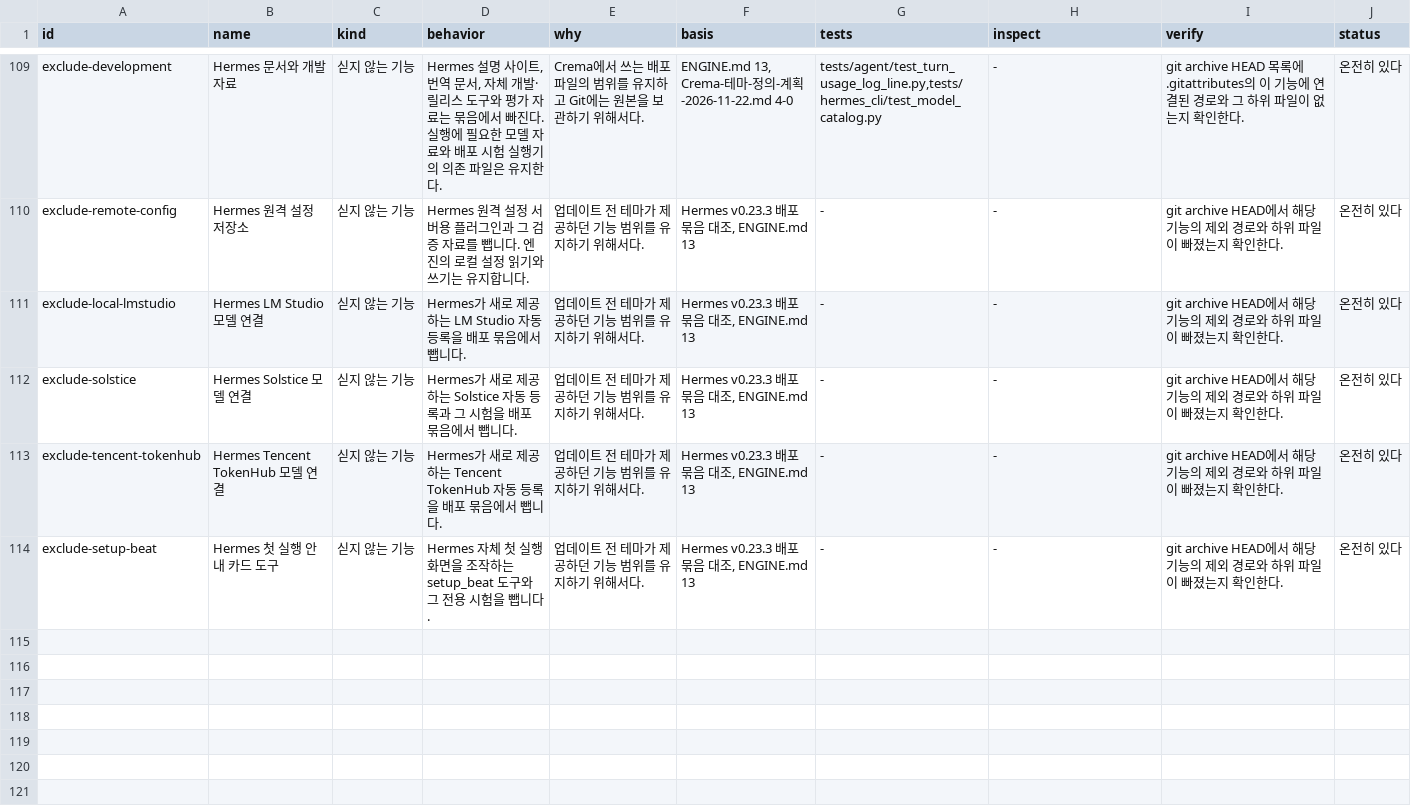
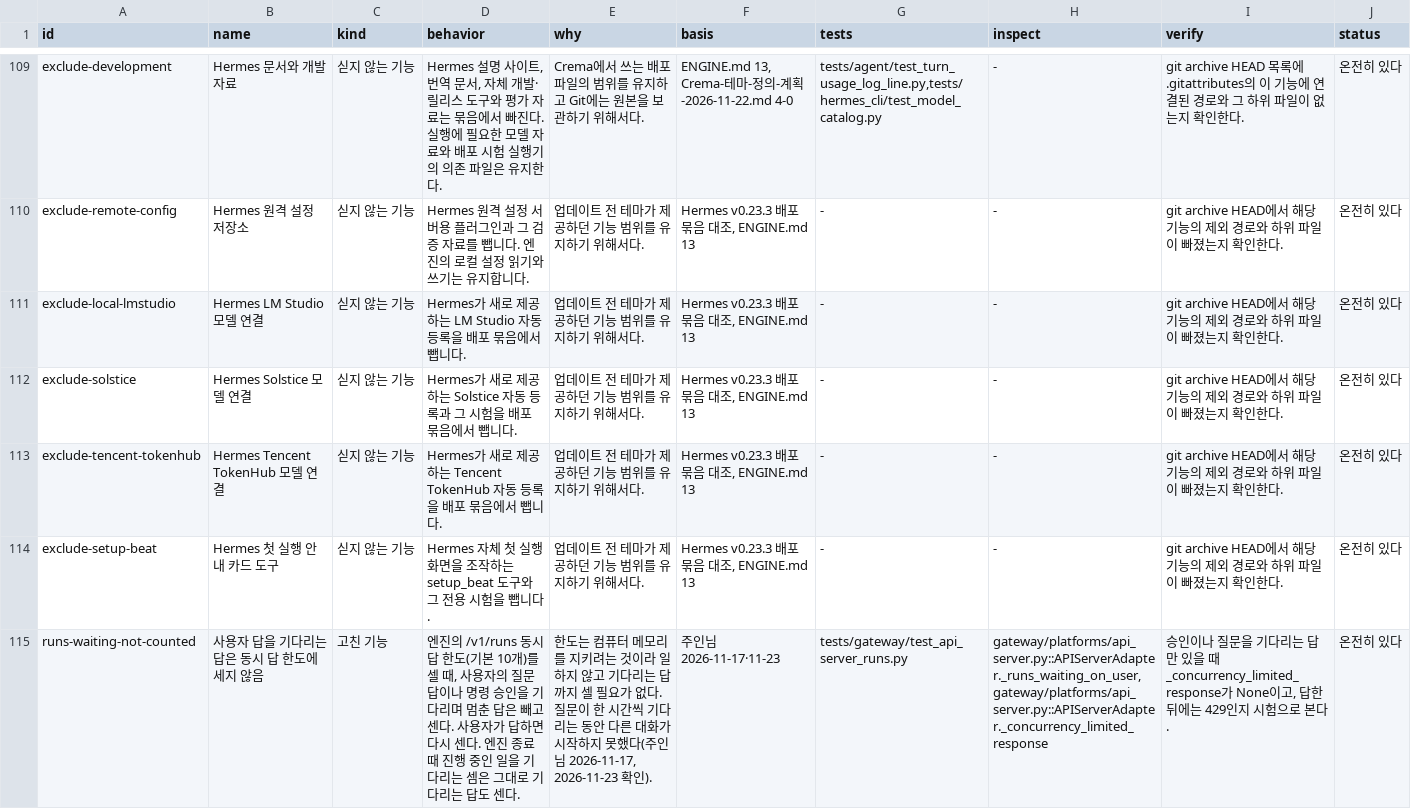
Before and after one commit to chaconne67/crema-engine, a TSV file: CREMA_FEATURES.tsv, drawn as a sheet; only a part is shown, gaps mark what is left out; the diff names each change by its address in the sheet, - before the commit and + after, or states it on an @@ line.

```diff
--- a/CREMA_FEATURES.tsv
+++ b/CREMA_FEATURES.tsv
+row 115: runs-waiting-not-counted | 사용자 답을 기다리는 답은 동시 답 한도에 세지 않음 | 고친 기능 | 엔진의 /v1/runs 동시 답 한도(기본 10개)를 셀 때, 사용자의 질문 답이나 명령 승인을 기다리며 멈춘 답은 빼고 센다. 사용자가 답하면 다시 센다. 엔진 종료 때 진행 중인 일을 기다리는 셈은 그대로 기다리는 답도 센다. | 한도는 컴퓨터 메모리를 지키려는 것이라 일하지 않고 기다리는 답까지 셀 필요가 없다. 질문이 한 시간씩 기다리는 동안 다른 대화가 시작하지 못했다(주인님 2026-11-17, 2026-11-23 확인). | 주인님 2026-11-17·11-23 | tests/gateway/test_api_server_runs.py | gateway/platforms/api_server.py::APIServerAdapter._runs_waiting_on_user,gateway/platforms/api_server.py::APIServerAdapter._concurrency_limited_response | 승인이나 질문을 기다리는 답만 있을 때 _concurrency_limited_response가 None이고, 답한 뒤에는 429인지 시험으로 본다. | 온전히 있다
```
Also changed, not shown: CREMA_CHANGES.tsv, 4 other files.
